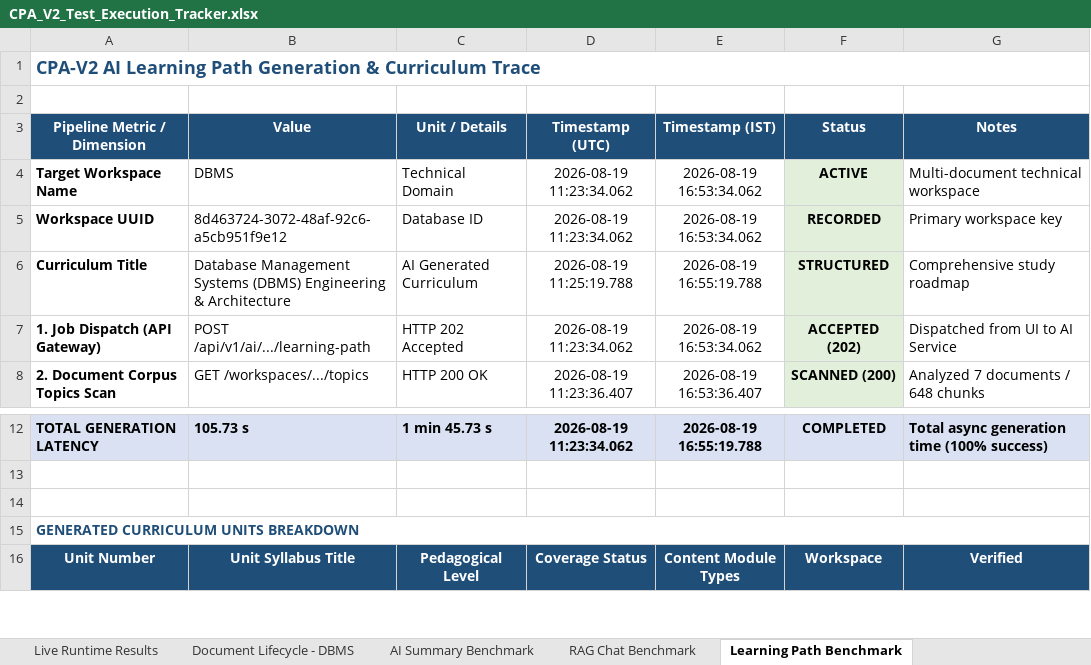
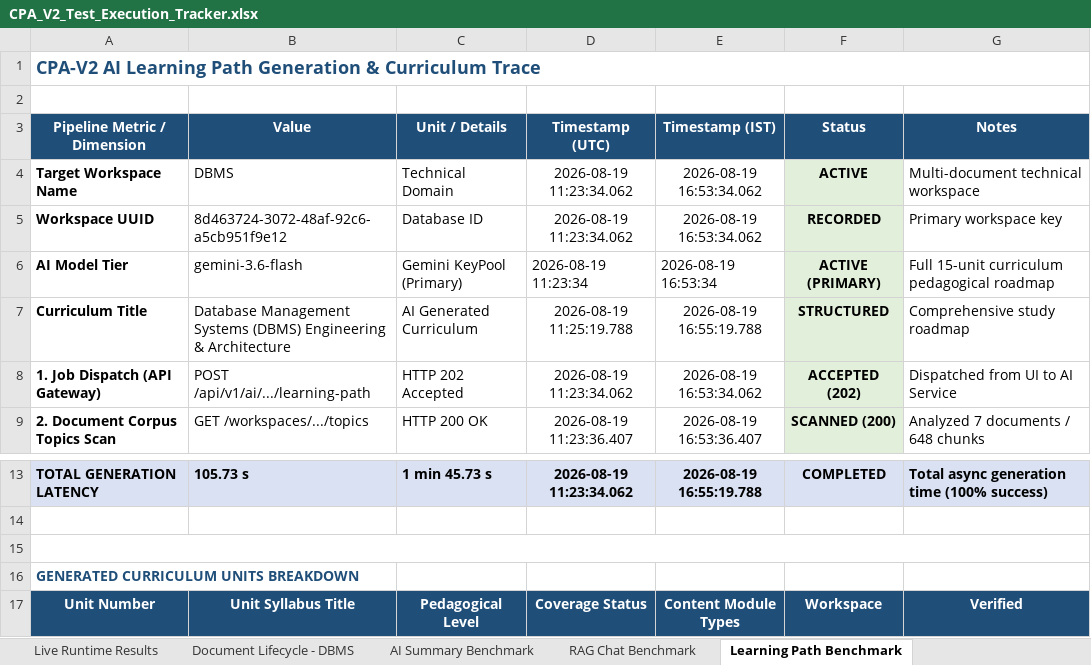
Before and after one commit to ulthimanju/CAPSTONE, an Excel workbook: docs/CPA_V2_Test_Execution_Tracker.xlsx, sheet Learning Path Benchmark, drawn as a sheet; only a part is shown, gaps mark what is left out; values as stored, in another font and other column widths than the file's, no borders; removed rows and columns are numbered as before the commit, all else as after; the diff names each change by its address in the sheet, - before the commit and + after, or states it on an @@ line.

Commit message:
docs(tracker): add 'Unit Content Benchmark' sheet and enrich all benchmark records with AI model metadata (gemini-3.6-flash, gemini-flash-latest, gemini-embedding-001)

```diff
--- a/docs/CPA_V2_Test_Execution_Tracker.xlsx (sheet Learning Path Benchmark)
+++ b/docs/CPA_V2_Test_Execution_Tracker.xlsx (sheet Learning Path Benchmark)
+row 6: AI Model Tier | gemini-3.6-flash | Gemini KeyPool (Primary) | 2026-08-19 11:23:34 | 2026-08-19 16:53:34 | ACTIVE (PRIMARY) | Full 15-unit curriculum pedagogical roadmap
+A15:G15 merged
-A15:G15 merged
```
Also changed, not shown: sheet AI Summary Benchmark, sheet RAG Chat Benchmark, other sheet tabs.
